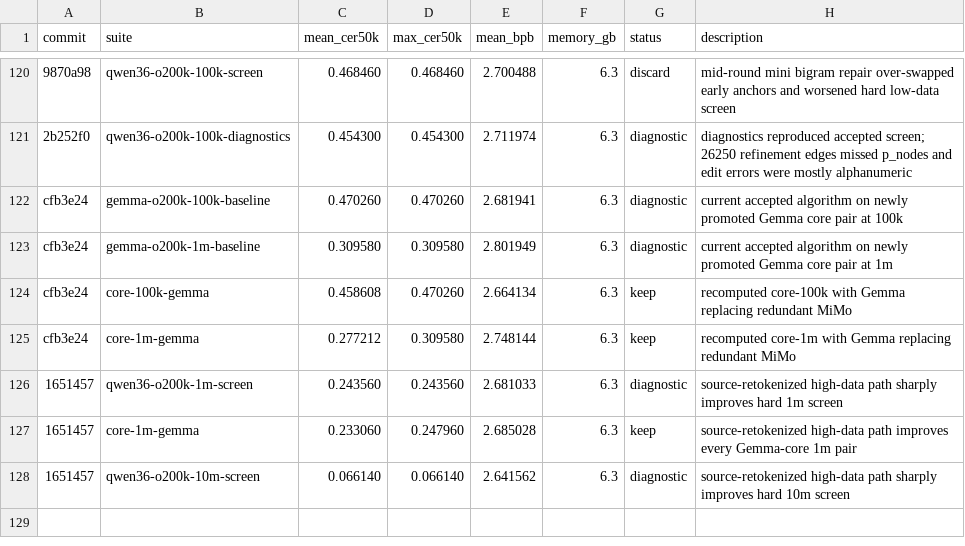
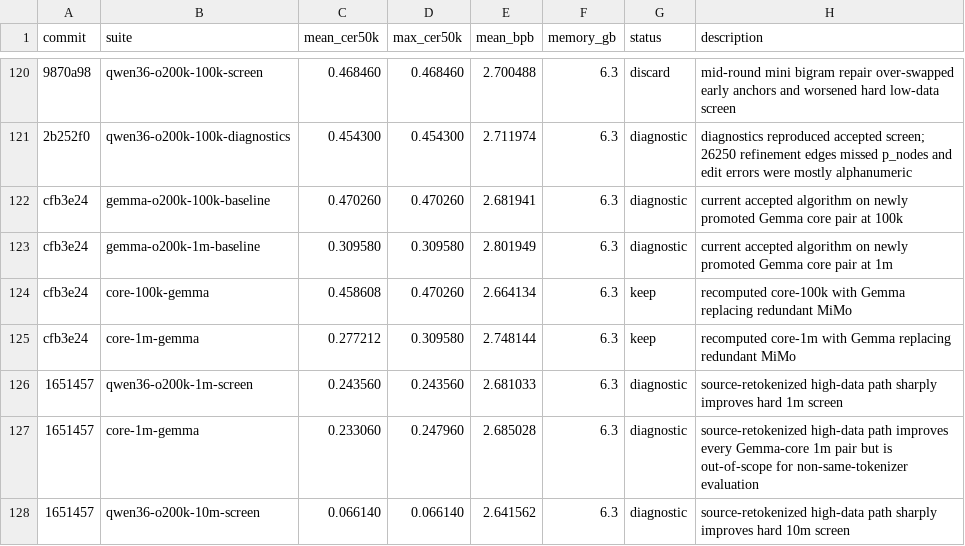
Before and after one commit to anpaure/detokenizer, a TSV file: results.tsv, drawn as a sheet; only a part is shown, gaps mark what is left out.

Commit message:
Mark source-retokenized suite out of scope

```diff
--- a/results.tsv
+++ b/results.tsv
@@ -126,3 +126,3 @@ cfb3e24	core-1m-gemma	0.277212	0.309580	2.748144	6.3	keep	recomputed core-1m wit
 1651457	qwen36-o200k-1m-screen	0.243560	0.243560	2.681033	6.3	diagnostic	source-retokenized high-data path sharply improves hard 1m screen
-1651457	core-1m-gemma	0.233060	0.247960	2.685028	6.3	keep	source-retokenized high-data path improves every Gemma-core 1m pair
+1651457	core-1m-gemma	0.233060	0.247960	2.685028	6.3	diagnostic	source-retokenized high-data path improves every Gemma-core 1m pair but is out-of-scope for non-same-tokenizer evaluation
 1651457	qwen36-o200k-10m-screen	0.066140	0.066140	2.641562	6.3	diagnostic	source-retokenized high-data path sharply improves hard 10m screen
```
